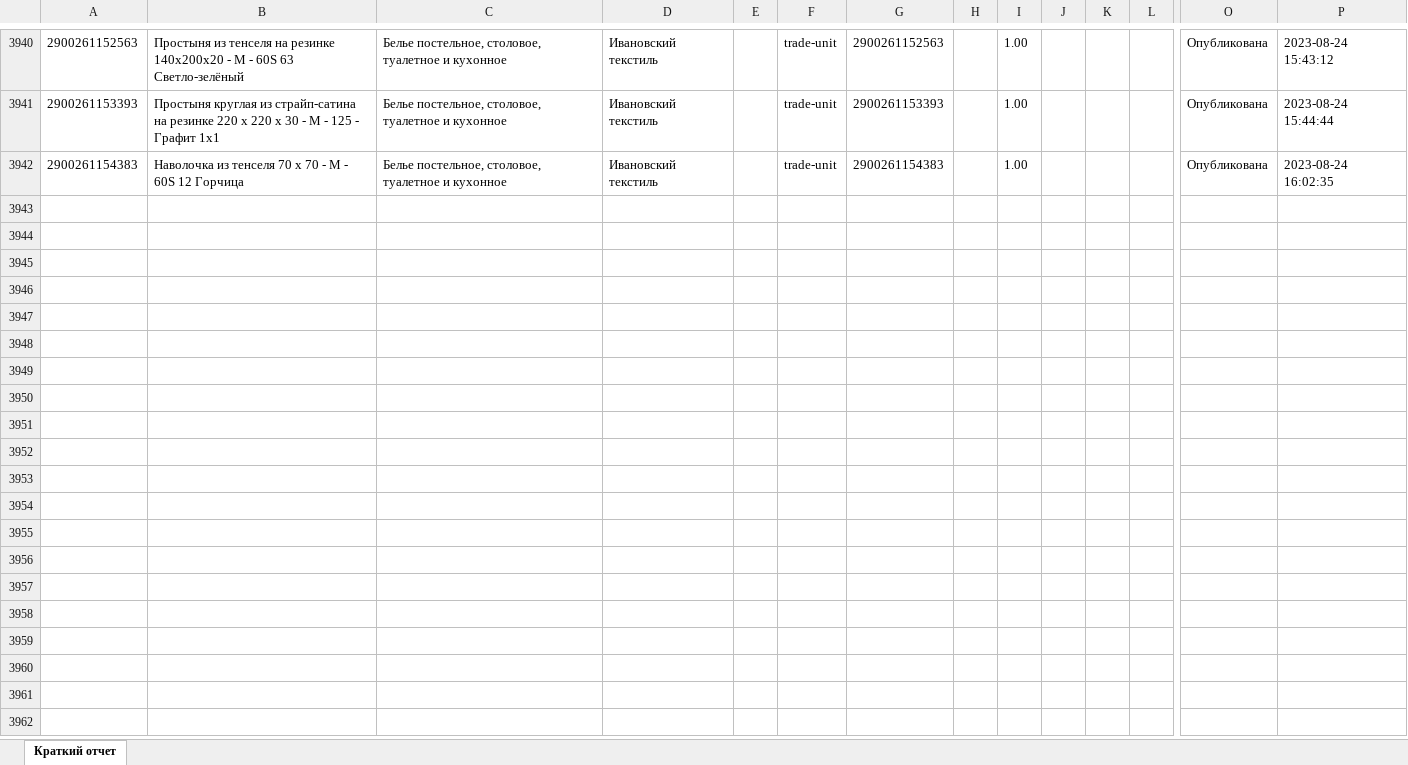
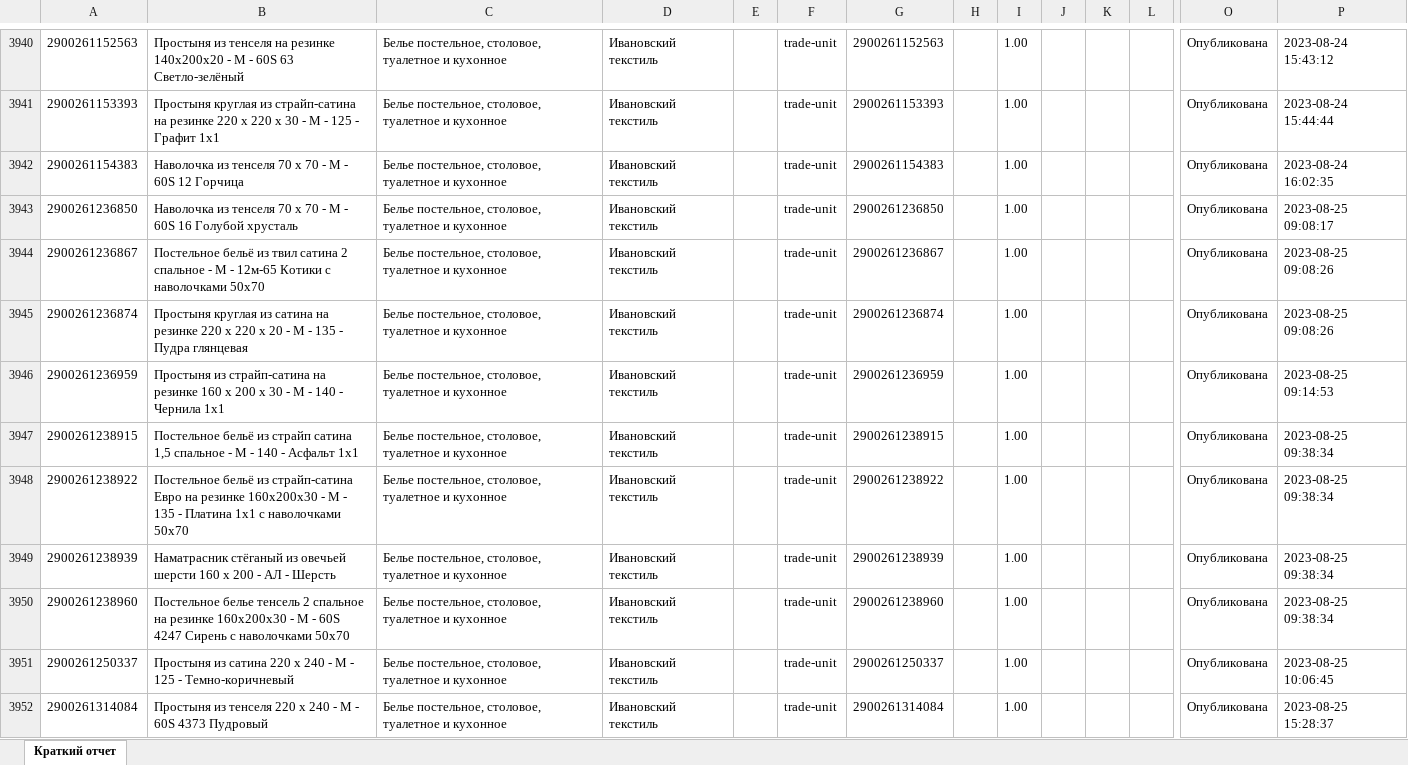
Before and after one commit to isergeich22/Honest_Sign, an Excel workbook: public/Краткий отчет.xlsx, sheet Краткий отчет, drawn as a sheet; only a part is shown, gaps mark what is left out; values as stored, in another font and other column widths than the file's, no borders; rows hold the shown columns only; the diff covers the shown part only; the diff names each change by its address in the sheet, - before the commit and + after, or states it on an @@ line.

```diff
--- a/public/Краткий отчет.xlsx (sheet Краткий отчет)
+++ b/public/Краткий отчет.xlsx (sheet Краткий отчет)
+row 3943: 2900261236850 | Наволочка из тенселя 70 х 70 - М - 60S 16 Голубой хрусталь | Белье постельное, столовое, туалетное и кухонное | Ивановский текстиль |  | trade-unit | 2900261236850 |  | 1.00 |  |  |  | Опубликована | 2023-08-25 09:08:17
+row 3944: 2900261236867 | Постельное бельё из твил сатина 2 спальное - М - 12м-65 Котики с наволочками 50х70 | Белье постельное, столовое, туалетное и кухонное | Ивановский текстиль |  | trade-unit | 2900261236867 |  | 1.00 |  |  |  | Опубликована | 2023-08-25 09:08:26
+row 3945: 2900261236874 | Простыня круглая из сатина на резинке 220 х 220 х 20 - М - 135 - Пудра глянцевая | Белье постельное, столовое, туалетное и кухонное | Ивановский текстиль |  | trade-unit | 2900261236874 |  | 1.00 |  |  |  | Опубликована | 2023-08-25 09:08:26
+row 3946: 2900261236959 | Простыня из страйп-сатина на резинке 160 х 200 х 30 - М - 140 - Чернила 1х1 | Белье постельное, столовое, туалетное и кухонное | Ивановский текстиль |  | trade-unit | 2900261236959 |  | 1.00 |  |  |  | Опубликована | 2023-08-25 09:14:53
+row 3947: 2900261238915 | Постельное бельё из страйп сатина 1,5 спальное - М - 140 - Асфальт 1х1 | Белье постельное, столовое, туалетное и кухонное | Ивановский текстиль |  | trade-unit | 2900261238915 |  | 1.00 |  |  |  | Опубликована | 2023-08-25 09:38:34
+row 3948: 2900261238922 | Постельное бельё из страйп-сатина Евро на резинке 160х200х30 - М - 135 - Платина 1х1 с наволочками 50х70 | Белье постельное, столовое, туалетное и кухонное | Ивановский текстиль |  | trade-unit | 2900261238922 |  | 1.00 |  |  |  | Опубликована | 2023-08-25 09:38:34
+row 3949: 2900261238939 | Наматрасник стёганый из овечьей шерсти 160 х 200 - АЛ - Шерсть | Белье постельное, столовое, туалетное и кухонное | Ивановский текстиль |  | trade-unit | 2900261238939 |  | 1.00 |  |  |  | Опубликована | 2023-08-25 09:38:34
+row 3950: 2900261238960 | Постельное белье тенсель 2 спальное на резинке 160х200х30 - М - 60S 4247 Сирень с наволочками 50х70 | Белье постельное, столовое, туалетное и кухонное | Ивановский текстиль |  | trade-unit | 2900261238960 |  | 1.00 |  |  |  | Опубликована | 2023-08-25 09:38:34
+row 3951: 2900261250337 | Простыня из сатина 220 х 240 - М - 125 - Темно-коричневый | Белье постельное, столовое, туалетное и кухонное | Ивановский текстиль |  | trade-unit | 2900261250337 |  | 1.00 |  |  |  | Опубликована | 2023-08-25 10:06:45
+row 3952: 2900261314084 | Простыня из тенселя 220 х 240 - М - 60S 4373 Пудровый | Белье постельное, столовое, туалетное и кухонное | Ивановский текстиль |  | trade-unit | 2900261314084 |  | 1.00 |  |  |  | Опубликована | 2023-08-25 15:28:37
```
Also changed, not shown: 118 added rows elsewhere in this sheet, public/distance/релизации.xlsx, public/wildberries/new.xlsx, 5 other files.
